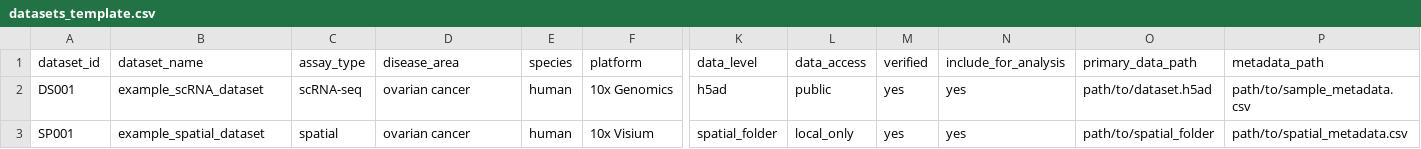
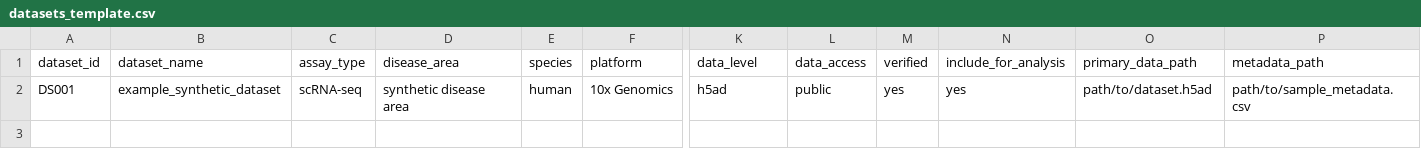
Before and after one commit to ilbilgeulukoy/omics-dataset-curation-and-lab-analysis-tracker, a CSV file: templates/datasets_template.csv, drawn as a sheet; only a part is shown, gaps mark what is left out; rows hold the shown columns only; the diff names each change by its address in the sheet, - before the commit and + after, or states it on an @@ line.

```diff
--- a/templates/datasets_template.csv
+++ b/templates/datasets_template.csv
-B2 (dataset_name): example_scRNA_dataset
+B2 (dataset_name): example_synthetic_dataset
-D2 (disease_area): ovarian cancer
+D2 (disease_area): synthetic disease area
-row 3: SP001 | example_spatial_dataset | spatial | ovarian cancer | human | 10x Visium | spatial_folder | local_only | yes | yes | path/to/spatial_folder | path/to/spatial_metadata.csv
```
Also changed, not shown: data/mock_dataset_summary.csv, data/mock_datasets.csv, 30 other files.
